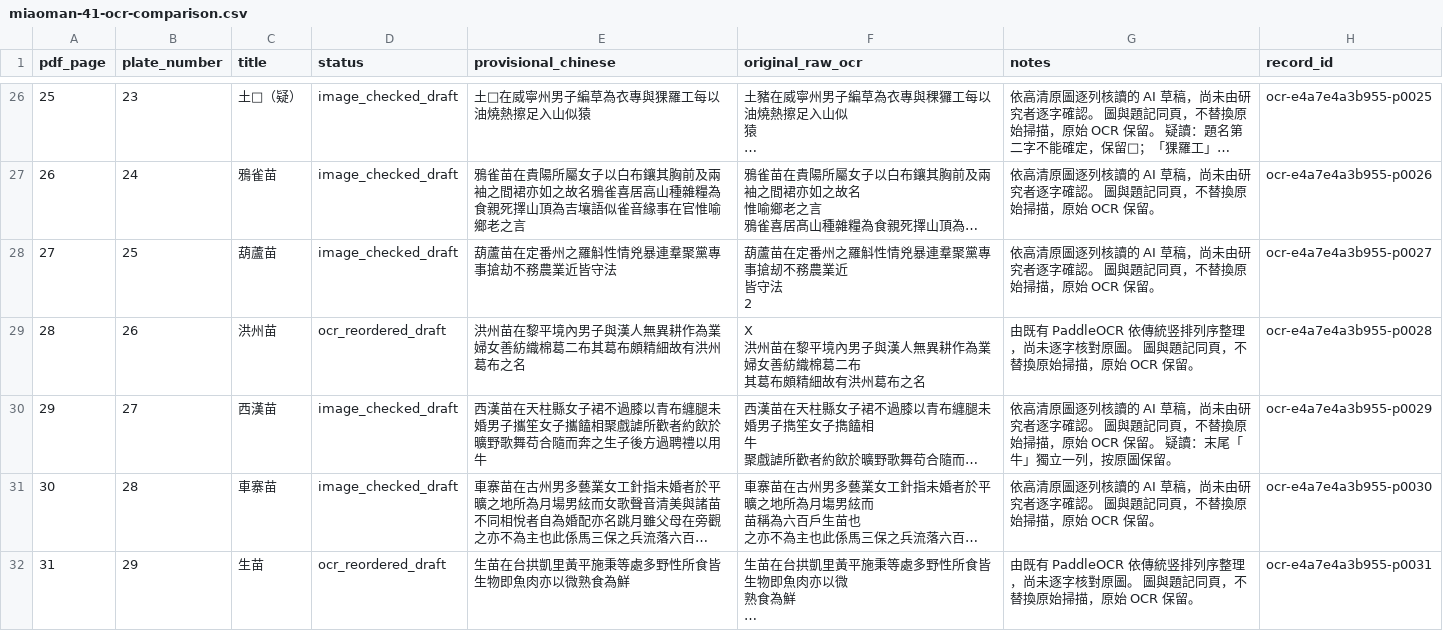
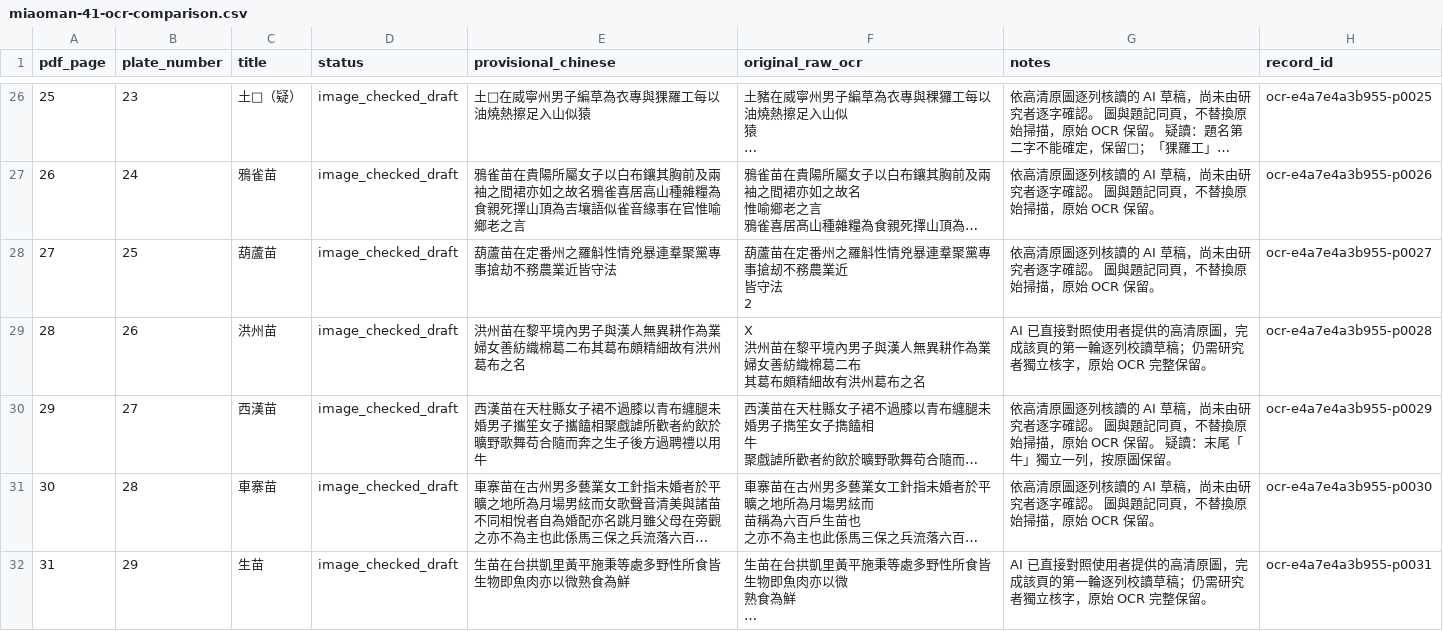
Before and after one commit to jinjuwu01/miao-albums, a CSV file: data/review_batches/miaoman-41-ocr-comparison.csv, drawn as a sheet; only a part is shown, gaps mark what is left out; long unchanged cells end in …; the diff covers the shown part only; the diff names each change by its address in the sheet, - before the commit and + after, or states it on an @@ line.

Commit message:
Sync full 41 image-reviewed transcriptions and preserve raw OCR alongside each page in CSV

```diff
--- a/data/review_batches/miaoman-41-ocr-comparison.csv
+++ b/data/review_batches/miaoman-41-ocr-comparison.csv
-D29 (status): ocr_reordered_draft
+D29 (status): image_checked_draft
-G29 (notes): 由既有 PaddleOCR 依傳統竖排列序整理，尚未逐字核對原圖。 圖與題記同頁，不替換原始掃描，原始 OCR 保留。
+G29 (notes): AI 已直接對照使用者提供的高清原圖，完成該頁的第一輪逐列校讀草稿；仍需研究者獨立核字，原始 OCR 完整保留。
-D32 (status): ocr_reordered_draft
+D32 (status): image_checked_draft
-G32 (notes): 由既有 PaddleOCR 依傳統竖排列序整理，尚未逐字核對原圖。 圖與題記同頁，不替換原始掃描，原始 OCR 保留。
+G32 (notes): AI 已直接對照使用者提供的高清原圖，完成該頁的第一輪逐列校讀草稿；仍需研究者獨立核字，原始 OCR 完整保留。
```
Also changed, not shown: 24 edited cells elsewhere in this file.
